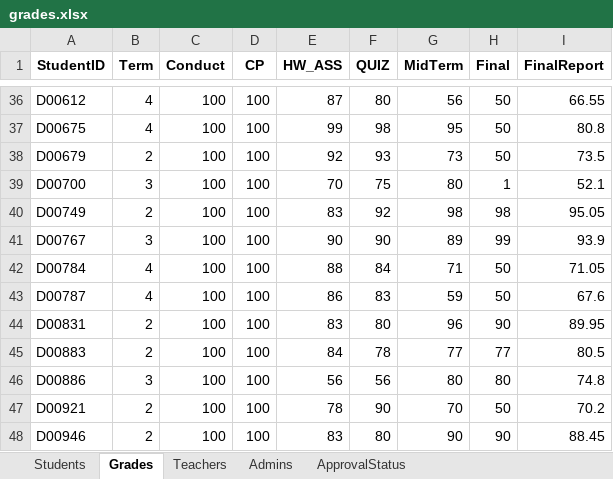
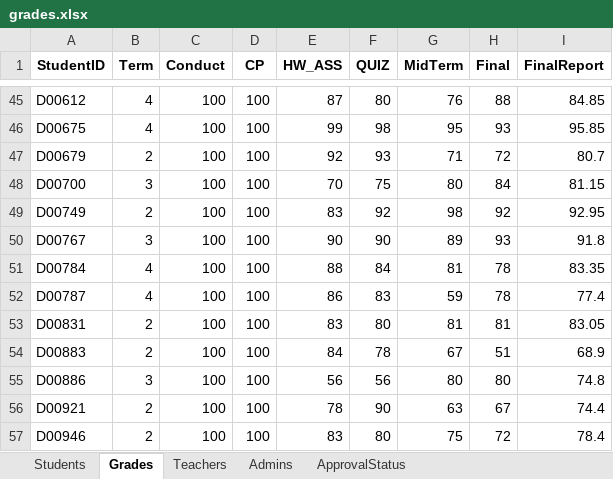
Before and after one commit to SovitouPhalla/Student_Score_TEG, an Excel workbook: Student Score/grades.xlsx, sheet Grades, drawn as a sheet; only a part is shown, gaps mark what is left out; values as stored, in another font and other column widths than the file's, no borders; addresses are those after the commit; the diff covers the shown part only; the diff names each change by its address in the sheet, - before the commit and + after, or states it on an @@ line.

```diff
--- a/Student Score/grades.xlsx (sheet Grades)
+++ b/Student Score/grades.xlsx (sheet Grades)
-G45 (MidTerm): 56
+G45 (MidTerm): 76
-H45 (Final): 50
+H45 (Final): 88
-I45 (FinalReport): 66.55
+I45 (FinalReport): 84.85
-H46 (Final): 50
+H46 (Final): 93
-I46 (FinalReport): 80.8
+I46 (FinalReport): 95.85
-G47 (MidTerm): 73
+G47 (MidTerm): 71
-H47 (Final): 50
+H47 (Final): 72
-I47 (FinalReport): 73.5
+I47 (FinalReport): 80.7
-H48 (Final): 1
+H48 (Final): 84
-I48 (FinalReport): 52.1
+I48 (FinalReport): 81.15
-H49 (Final): 98
+H49 (Final): 92
-I49 (FinalReport): 95.05
+I49 (FinalReport): 92.95
-H50 (Final): 99
+H50 (Final): 93
-I50 (FinalReport): 93.9
+I50 (FinalReport): 91.8
-G51 (MidTerm): 71
+G51 (MidTerm): 81
-H51:H52 (Final): 50
+H51:H52 (Final): 78
-I51 (FinalReport): 71.05
+I51 (FinalReport): 83.35
-I52 (FinalReport): 67.6
+I52 (FinalReport): 77.4
-G53 (MidTerm): 96
+G53 (MidTerm): 81
-H53 (Final): 90
+H53 (Final): 81
-I53 (FinalReport): 89.95
+I53 (FinalReport): 83.05
-G54 (MidTerm): 77
+G54 (MidTerm): 67
-H54 (Final): 77
+H54 (Final): 51
-I54 (FinalReport): 80.5
+I54 (FinalReport): 68.9
-G56 (MidTerm): 70
+G56 (MidTerm): 63
-H56 (Final): 50
+H56 (Final): 67
-I56 (FinalReport): 70.2
+I56 (FinalReport): 74.4
-G57 (MidTerm): 90
+G57 (MidTerm): 75
-H57 (Final): 90
+H57 (Final): 72
-I57 (FinalReport): 88.45
+I57 (FinalReport): 78.4
```
Also changed, not shown: 33 added rows and 233 edited cells elsewhere in this sheet, sheet Students, sheet ApprovalStatus, sheet Teachers.
